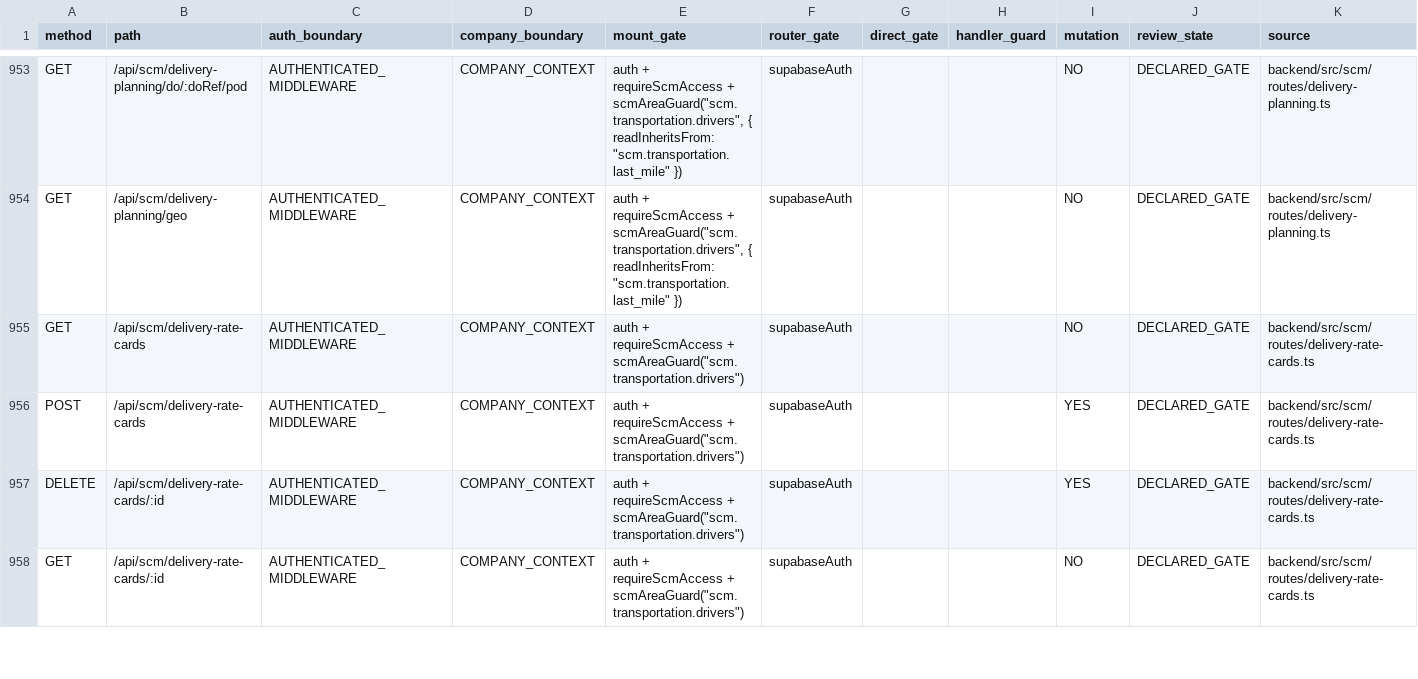
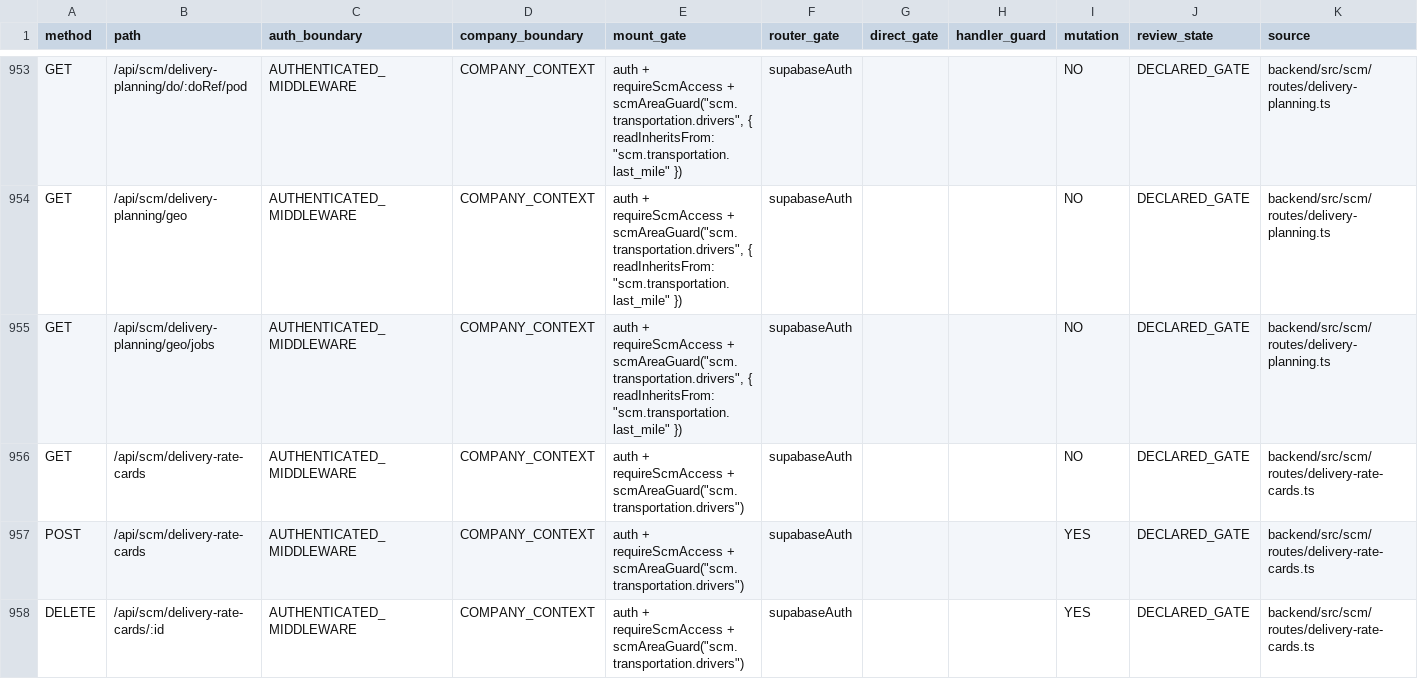
Before and after one commit to Houzs-Century/Houzs-ERP, a CSV file: docs/generated/route-capability-matrix.csv, drawn as a sheet; only a part is shown, gaps mark what is left out; the shorter side is filled out with more unchanged rows; the diff names each change by its address in the sheet, - before the commit and + after, or states it on an @@ line.

```diff
--- a/docs/generated/route-capability-matrix.csv
+++ b/docs/generated/route-capability-matrix.csv
+row 955: GET | /api/scm/delivery-planning/geo/jobs | AUTHENTICATED_MIDDLEWARE | COMPANY_CONTEXT | auth + requireScmAccess + scmAreaGuard("scm.transportation.drivers", { readInheritsFrom: "scm.transportation.last_mile" }) | supabaseAuth |  |  | NO | DECLARED_GATE | backend/src/scm/routes/delivery-planning.ts
```
Also changed, not shown: 15 other files.
